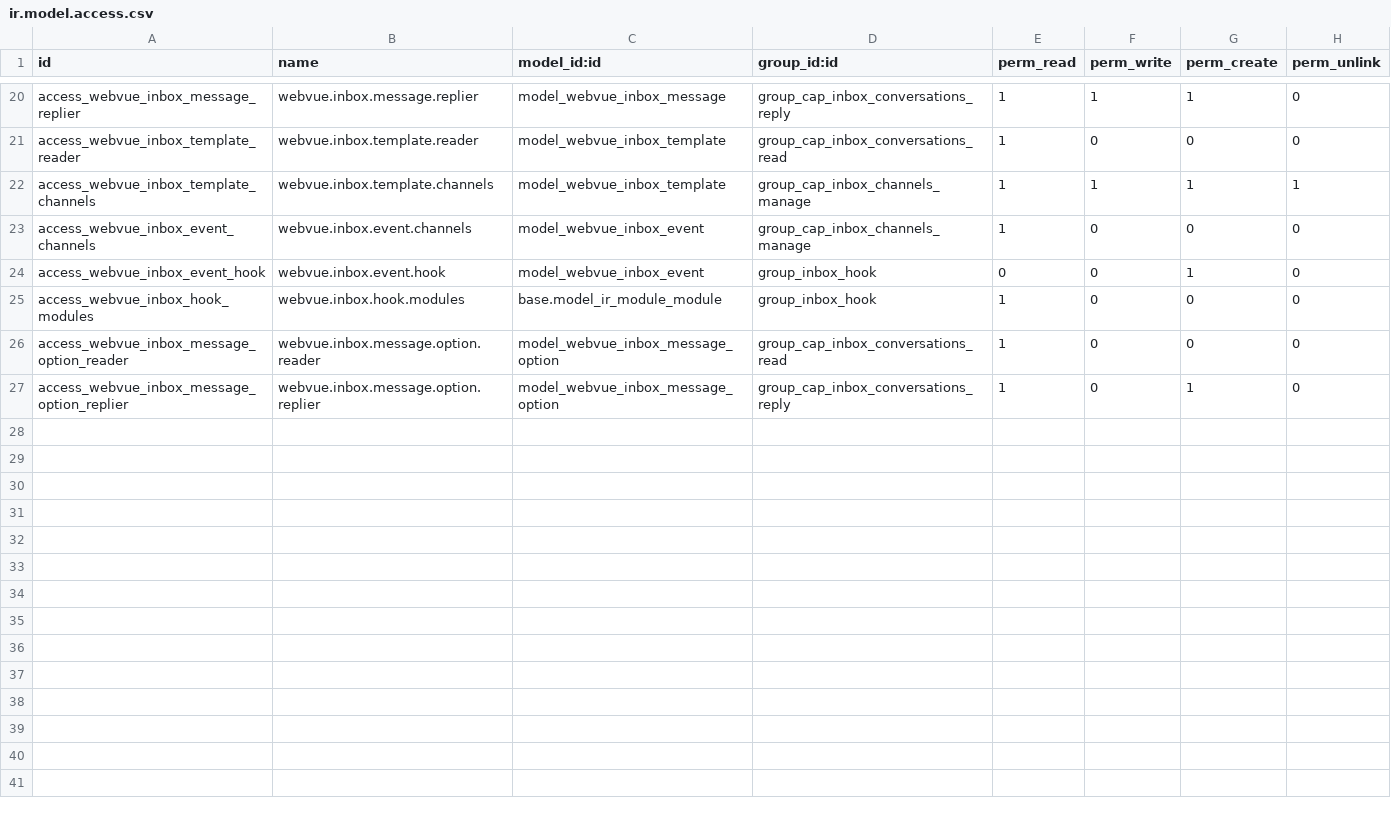
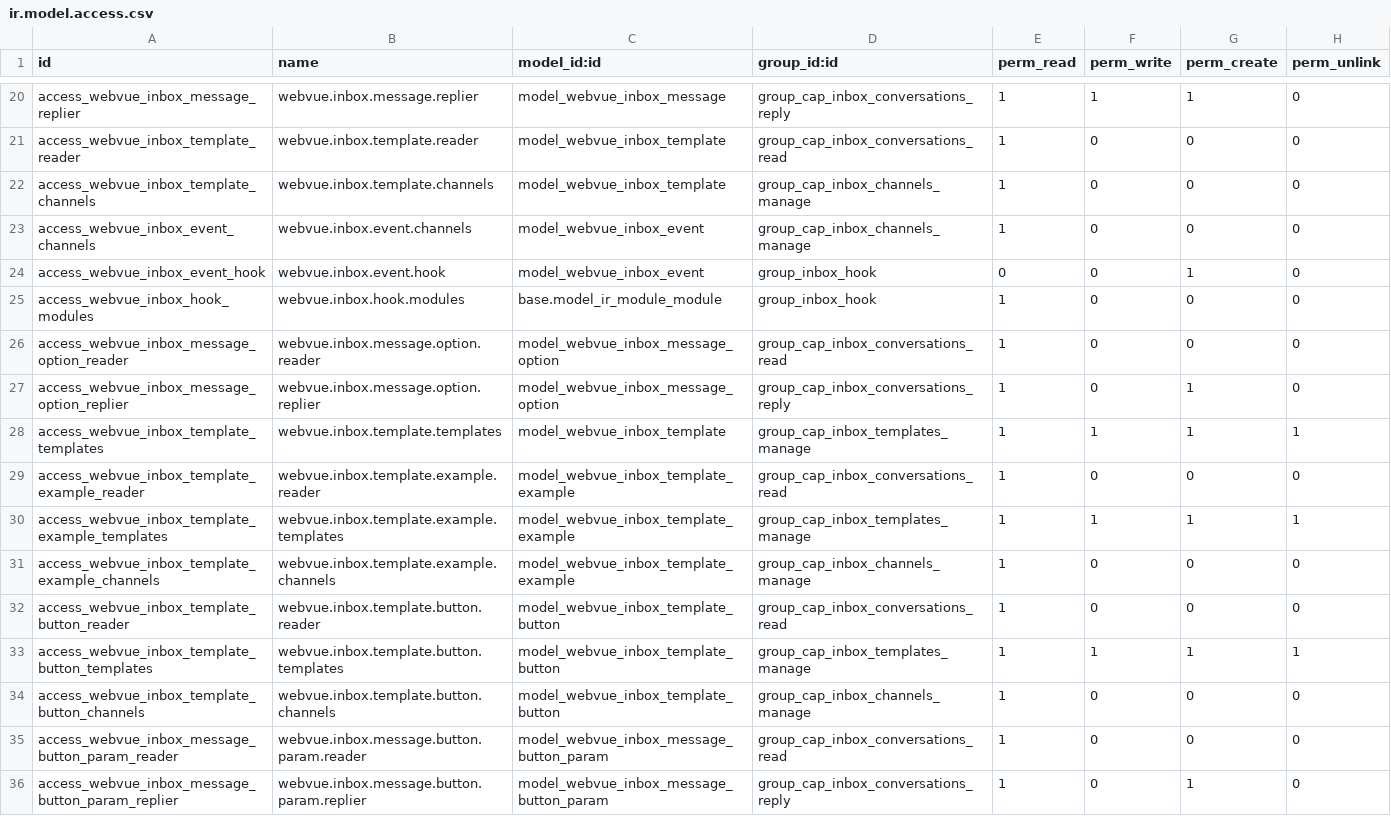
Before and after one commit to tariiq222/liwan, a CSV file: odoo-addons/webvue_inbox/security/ir.model.access.csv, drawn as a sheet; only a part is shown, gaps mark what is left out.

```diff
--- a/odoo-addons/webvue_inbox/security/ir.model.access.csv
+++ b/odoo-addons/webvue_inbox/security/ir.model.access.csv
@@ -21,3 +21,3 @@ access_webvue_inbox_message_replier,webvue.inbox.message.replier,model_webvue_in
 access_webvue_inbox_template_reader,webvue.inbox.template.reader,model_webvue_inbox_template,group_cap_inbox_conversations_read,1,0,0,0
-access_webvue_inbox_template_channels,webvue.inbox.template.channels,model_webvue_inbox_template,group_cap_inbox_channels_manage,1,1,1,1
+access_webvue_inbox_template_channels,webvue.inbox.template.channels,model_webvue_inbox_template,group_cap_inbox_channels_manage,1,0,0,0
 access_webvue_inbox_event_channels,webvue.inbox.event.channels,model_webvue_inbox_event,group_cap_inbox_channels_manage,1,0,0,0
@@ -27 +27,10 @@ access_webvue_inbox_message_option_reader,webvue.inbox.message.option.reader,mod
 access_webvue_inbox_message_option_replier,webvue.inbox.message.option.replier,model_webvue_inbox_message_option,group_cap_inbox_conversations_reply,1,0,1,0
+access_webvue_inbox_template_templates,webvue.inbox.template.templates,model_webvue_inbox_template,group_cap_inbox_templates_manage,1,1,1,1
+access_webvue_inbox_template_example_reader,webvue.inbox.template.example.reader,model_webvue_inbox_template_example,group_cap_inbox_conversations_read,1,0,0,0
+access_webvue_inbox_template_example_templates,webvue.inbox.template.example.templates,model_webvue_inbox_template_example,group_cap_inbox_templates_manage,1,1,1,1
+access_webvue_inbox_template_example_channels,webvue.inbox.template.example.channels,model_webvue_inbox_template_example,group_cap_inbox_channels_manage,1,0,0,0
+access_webvue_inbox_template_button_reader,webvue.inbox.template.button.reader,model_webvue_inbox_template_button,group_cap_inbox_conversations_read,1,0,0,0
+access_webvue_inbox_template_button_templates,webvue.inbox.template.button.templates,model_webvue_inbox_template_button,group_cap_inbox_templates_manage,1,1,1,1
+access_webvue_inbox_template_button_channels,webvue.inbox.template.button.channels,model_webvue_inbox_template_button,group_cap_inbox_channels_manage,1,0,0,0
+access_webvue_inbox_message_button_param_reader,webvue.inbox.message.button.param.reader,model_webvue_inbox_message_button_param,group_cap_inbox_conversations_read,1,0,0,0
+access_webvue_inbox_message_button_param_replier,webvue.inbox.message.button.param.replier,model_webvue_inbox_message_button_param,group_cap_inbox_conversations_reply,1,0,1,0
```
Also changed, not shown: 41 other files.
